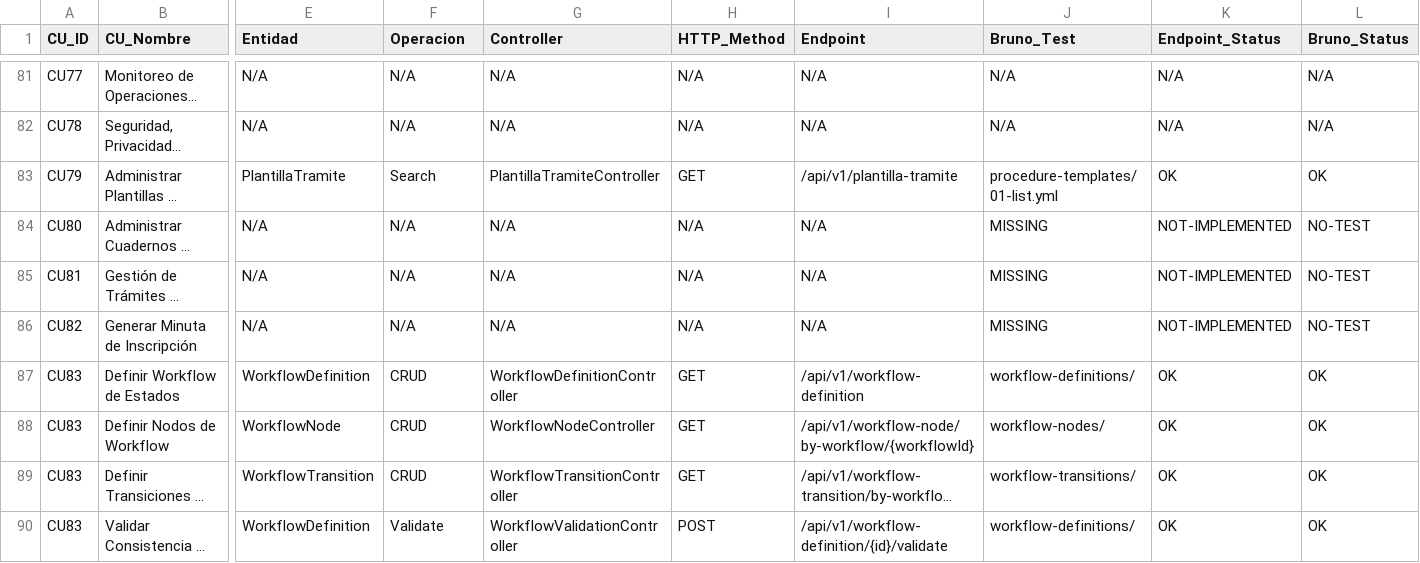
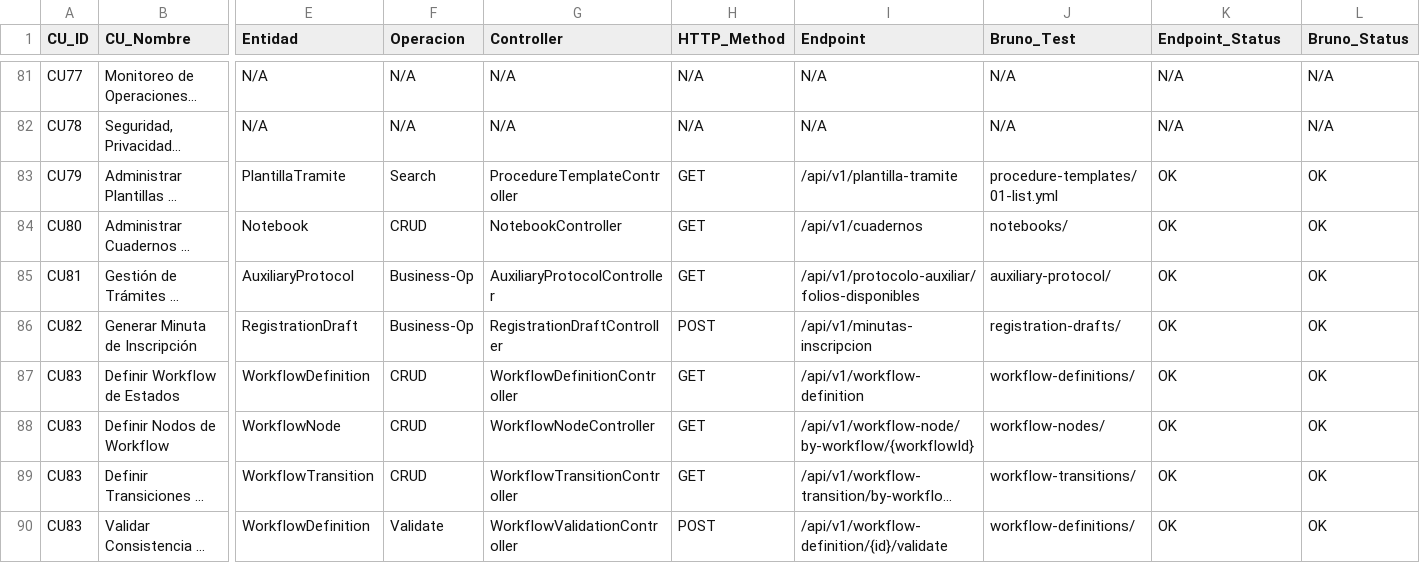
Before and after one commit to matiaspakua/notaire, a CSV file: docs/300-development/303-testing/CU-API-MATRIX.csv, drawn as a sheet; only a part is shown, gaps mark what is left out; long unchanged cells end in …; the diff covers the shown part only; the diff names each change by its address in the sheet, - before the commit and + after, or states it on an @@ line.

Commit message:
[#1064] docs(test): refresh CU-API-MATRIX + CI validator
Closes #1064

```diff
--- a/docs/300-development/303-testing/CU-API-MATRIX.csv
+++ b/docs/300-development/303-testing/CU-API-MATRIX.csv
-G83 (Controller): PlantillaTramiteController
+G83 (Controller): ProcedureTemplateController
-E84 (Entidad): N/A
+E84 (Entidad): Notebook
-F84 (Operacion): N/A
+F84 (Operacion): CRUD
-G84 (Controller): N/A
+G84 (Controller): NotebookController
-H84:H85 (HTTP_Method): N/A
+H84:H85 (HTTP_Method): GET
-I84 (Endpoint): N/A
+I84 (Endpoint): /api/v1/cuadernos
-J84 (Bruno_Test): MISSING
+J84 (Bruno_Test): notebooks/
-K84:K86 (Endpoint_Status): NOT-IMPLEMENTED
+K84:K86 (Endpoint_Status): OK
-L84:L86 (Bruno_Status): NO-TEST
+L84:L86 (Bruno_Status): OK
-E85 (Entidad): N/A
+E85 (Entidad): AuxiliaryProtocol
-F85:F86 (Operacion): N/A
+F85:F86 (Operacion): Business-Op
-G85 (Controller): N/A
+G85 (Controller): AuxiliaryProtocolController
-I85 (Endpoint): N/A
+I85 (Endpoint): /api/v1/protocolo-auxiliar/folios-disponibles
-J85 (Bruno_Test): MISSING
+J85 (Bruno_Test): auxiliary-protocol/
-E86 (Entidad): N/A
+E86 (Entidad): RegistrationDraft
-G86 (Controller): N/A
+G86 (Controller): RegistrationDraftController
-H86 (HTTP_Method): N/A
+H86 (HTTP_Method): POST
-I86 (Endpoint): N/A
+I86 (Endpoint): /api/v1/minutas-inscripcion
-J86 (Bruno_Test): MISSING
+J86 (Bruno_Test): registration-drafts/
```
Also changed, not shown: 5 added rows and 81 edited cells elsewhere in this file, 14 other files.
